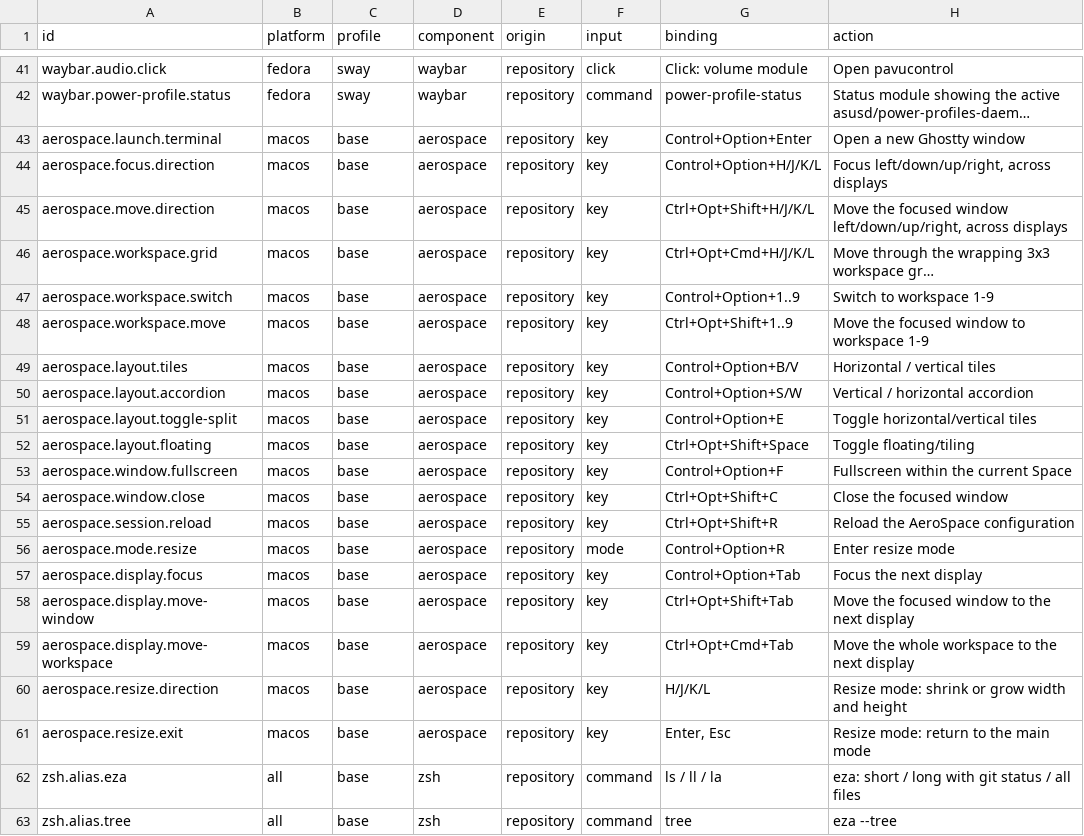
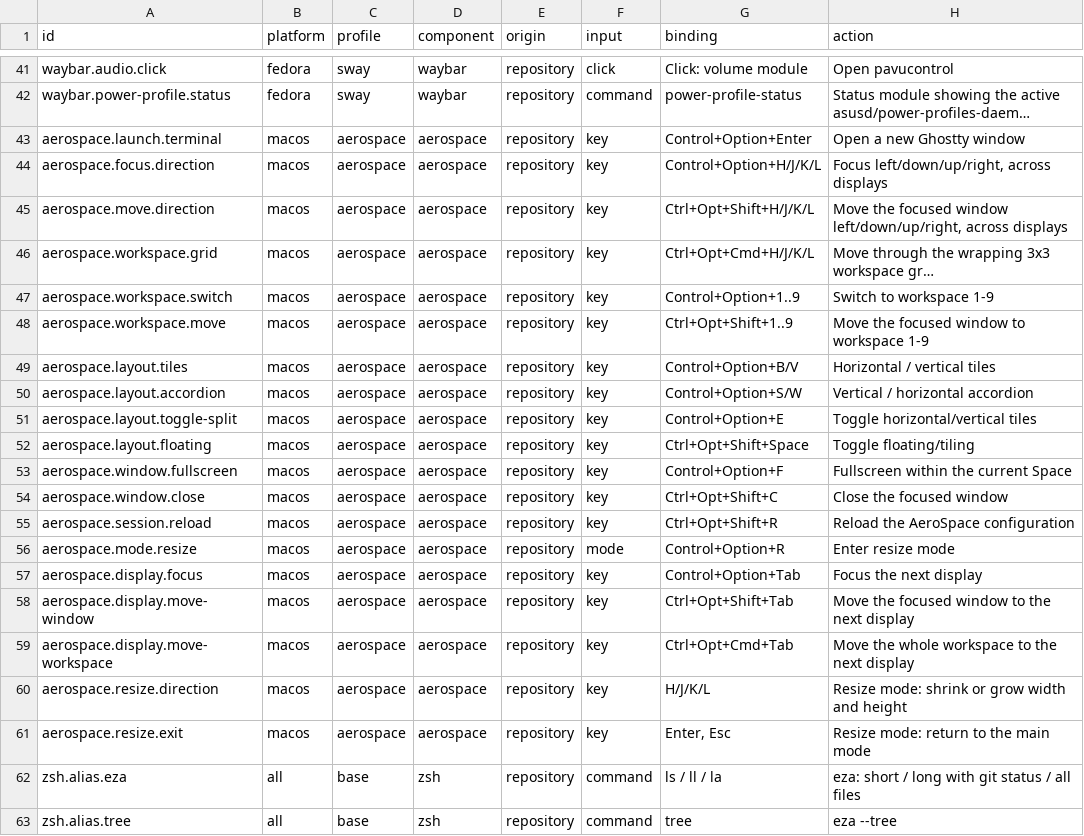
Before and after one commit to KasperElbo/dotfiles, a TSV file: config/actions.tsv, drawn as a sheet; only a part is shown, gaps mark what is left out; long unchanged cells end in …; the diff names each change by its address in the sheet, - before the commit and + after, or states it on an @@ line.

```diff
--- a/config/actions.tsv
+++ b/config/actions.tsv
-C43:C61 (profile): base
+C43:C61 (profile): aerospace
```
Also changed, not shown: config/capabilities.tsv, config/install-options.tsv, 21 other files.
